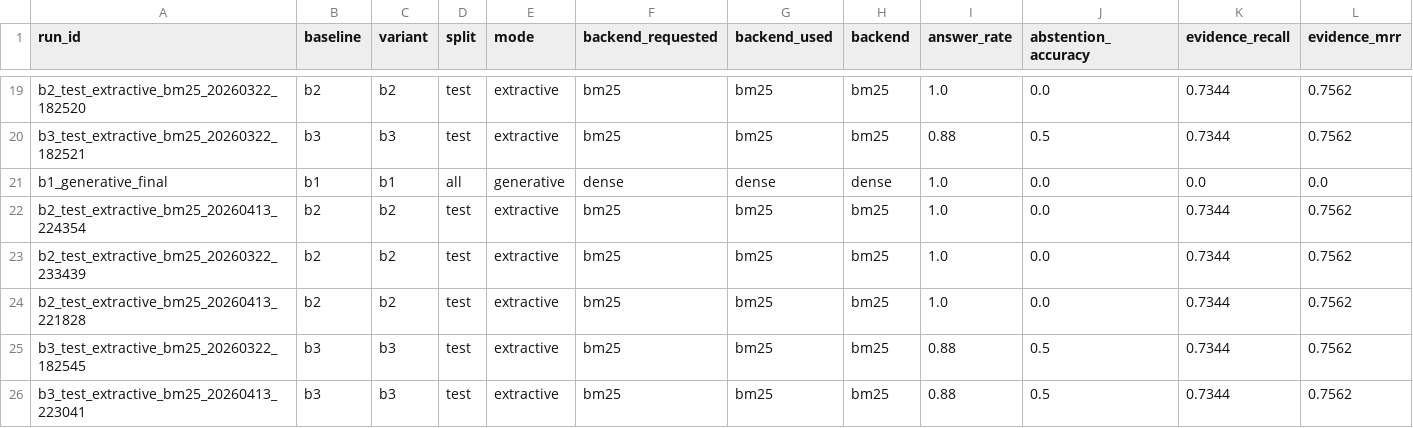
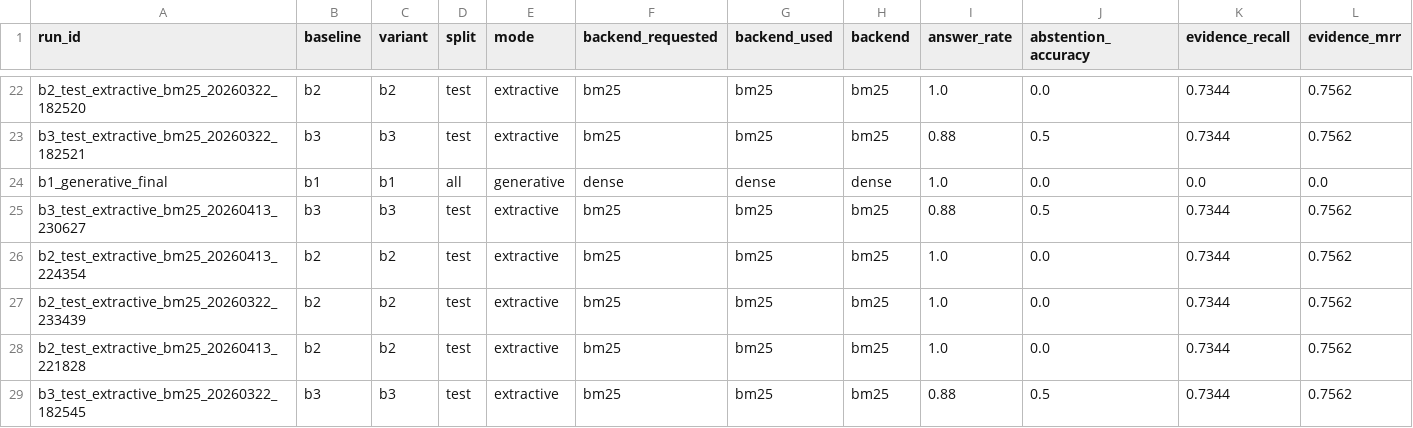
Before and after one commit to NathS04/policy_copilot_submission, a CSV file: results/tables/run_summary.csv, drawn as a sheet; only a part is shown, gaps mark what is left out; the shorter side is filled out with more unchanged rows; rows hold the shown columns only; the diff covers the shown part only; the diff names each change by its address in the sheet, - before the commit and + after, or states it on an @@ line.

```diff
--- a/results/tables/run_summary.csv
+++ b/results/tables/run_summary.csv
+row 25: b3_test_extractive_bm25_20260413_230627 | b3 | b3 | test | extractive | bm25 | bm25 | bm25 | 0.88 | 0.5 | 0.7344 | 0.7562
```
Also changed, not shown: 5 added rows elsewhere in this file, 34 other files.
